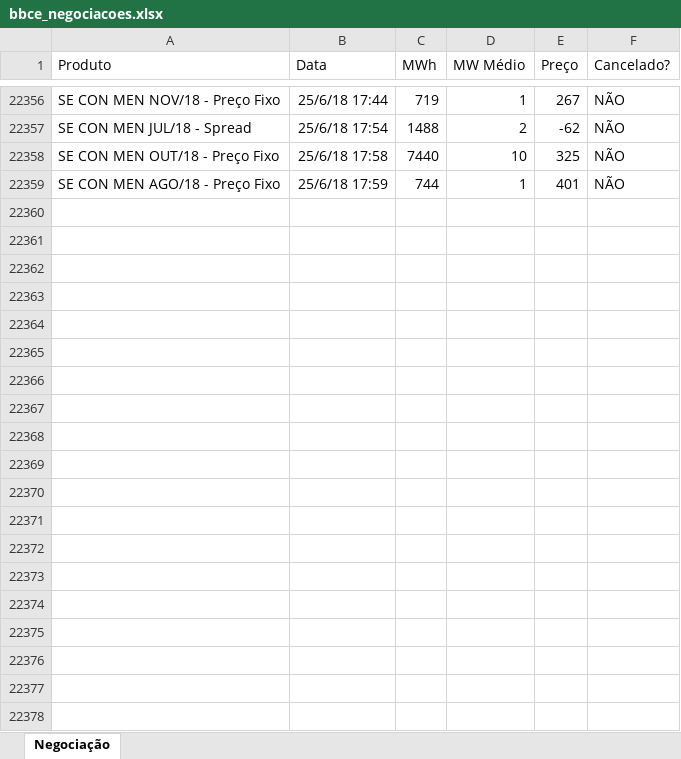
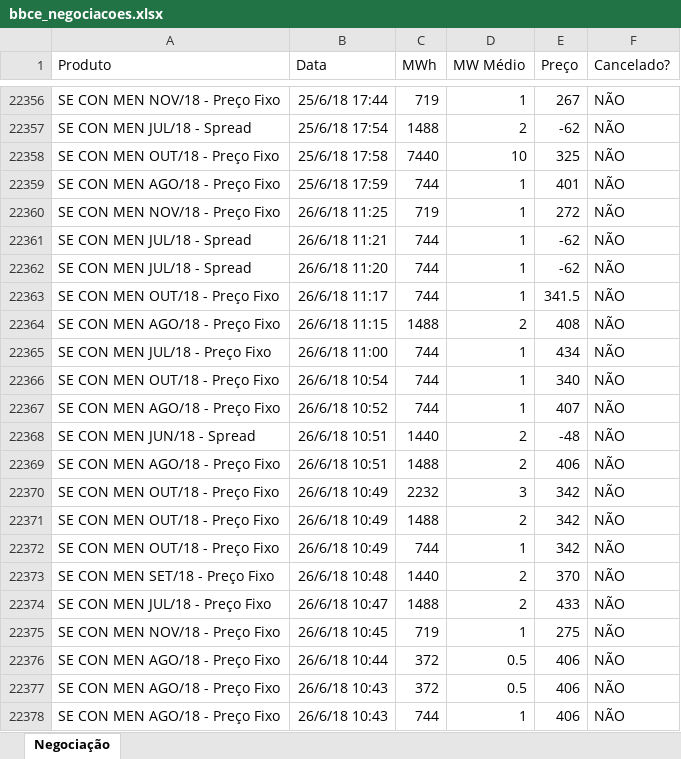
Before and after one commit to enexenergia/bbce_enex, an Excel workbook: bbce_negociacoes.xlsx, sheet Negociação, drawn as a sheet; only a part is shown, gaps mark what is left out; values as stored, in another font and other column widths than the file's, no borders; the diff covers the shown part only; the diff names each change by its address in the sheet, - before the commit and + after, or states it on an @@ line.

Commit message:
Add files via upload

```diff
--- a/bbce_negociacoes.xlsx (sheet Negociação)
+++ b/bbce_negociacoes.xlsx (sheet Negociação)
+row 22360: SE CON MEN NOV/18 - Preço Fixo | 26/6/18 11:25 | 719 | 1 | 272 | NÃO
+row 22361: SE CON MEN JUL/18 - Spread | 26/6/18 11:21 | 744 | 1 | -62 | NÃO
+row 22362: SE CON MEN JUL/18 - Spread | 26/6/18 11:20 | 744 | 1 | -62 | NÃO
+row 22363: SE CON MEN OUT/18 - Preço Fixo | 26/6/18 11:17 | 744 | 1 | 341.5 | NÃO
+row 22364: SE CON MEN AGO/18 - Preço Fixo | 26/6/18 11:15 | 1488 | 2 | 408 | NÃO
+row 22365: SE CON MEN JUL/18 - Preço Fixo | 26/6/18 11:00 | 744 | 1 | 434 | NÃO
+row 22366: SE CON MEN OUT/18 - Preço Fixo | 26/6/18 10:54 | 744 | 1 | 340 | NÃO
+row 22367: SE CON MEN AGO/18 - Preço Fixo | 26/6/18 10:52 | 744 | 1 | 407 | NÃO
+row 22368: SE CON MEN JUN/18 - Spread | 26/6/18 10:51 | 1440 | 2 | -48 | NÃO
+row 22369: SE CON MEN AGO/18 - Preço Fixo | 26/6/18 10:51 | 1488 | 2 | 406 | NÃO
+row 22370: SE CON MEN OUT/18 - Preço Fixo | 26/6/18 10:49 | 2232 | 3 | 342 | NÃO
+row 22371: SE CON MEN OUT/18 - Preço Fixo | 26/6/18 10:49 | 1488 | 2 | 342 | NÃO
+row 22372: SE CON MEN OUT/18 - Preço Fixo | 26/6/18 10:49 | 744 | 1 | 342 | NÃO
+row 22373: SE CON MEN SET/18 - Preço Fixo | 26/6/18 10:48 | 1440 | 2 | 370 | NÃO
+row 22374: SE CON MEN JUL/18 - Preço Fixo | 26/6/18 10:47 | 1488 | 2 | 433 | NÃO
+row 22375: SE CON MEN NOV/18 - Preço Fixo | 26/6/18 10:45 | 719 | 1 | 275 | NÃO
+row 22376: SE CON MEN AGO/18 - Preço Fixo | 26/6/18 10:44 | 372 | 0.5 | 406 | NÃO
+row 22377: SE CON MEN AGO/18 - Preço Fixo | 26/6/18 10:43 | 372 | 0.5 | 406 | NÃO
+row 22378: SE CON MEN AGO/18 - Preço Fixo | 26/6/18 10:43 | 744 | 1 | 406 | NÃO
```
Also changed, not shown: 41 added rows elsewhere in this sheet.
